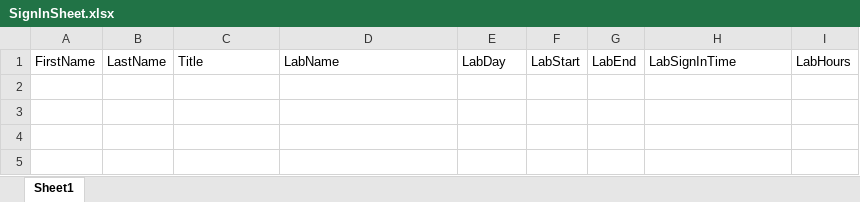
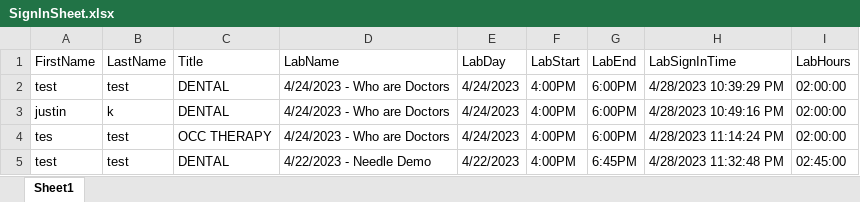
Before and after one commit to justinkeatingdev/LabSignup, an Excel workbook: LabSignup/LabSignup/bin/Debug/ExcelFiles/SignInSheet.xlsx, sheet Sheet1, drawn as a sheet; values as stored, in another font and other column widths than the file's, no borders; the diff names each change by its address in the sheet, - before the commit and + after, or states it on an @@ line.

Commit message:
workign wiht lab hours

```diff
--- a/LabSignup/LabSignup/bin/Debug/ExcelFiles/SignInSheet.xlsx (sheet Sheet1)
+++ b/LabSignup/LabSignup/bin/Debug/ExcelFiles/SignInSheet.xlsx (sheet Sheet1)
+row 2: test | test | DENTAL | 4/24/2023 - Who are Doctors | 4/24/2023 | 4:00PM | 6:00PM | 4/28/2023 10:39:29 PM | 02:00:00
+row 3: justin | k | DENTAL | 4/24/2023 - Who are Doctors | 4/24/2023 | 4:00PM | 6:00PM | 4/28/2023 10:49:16 PM | 02:00:00
+row 4: tes | test | OCC THERAPY | 4/24/2023 - Who are Doctors | 4/24/2023 | 4:00PM | 6:00PM | 4/28/2023 11:14:24 PM | 02:00:00
+row 5: test | test | DENTAL | 4/22/2023 - Needle Demo | 4/22/2023 | 4:00PM | 6:45PM | 4/28/2023 11:32:48 PM | 02:45:00
```
Also changed, not shown: LabSignup/LabSignup/bin/Debug/ExcelFiles/LabDetails.xlsx, 10 other files.
